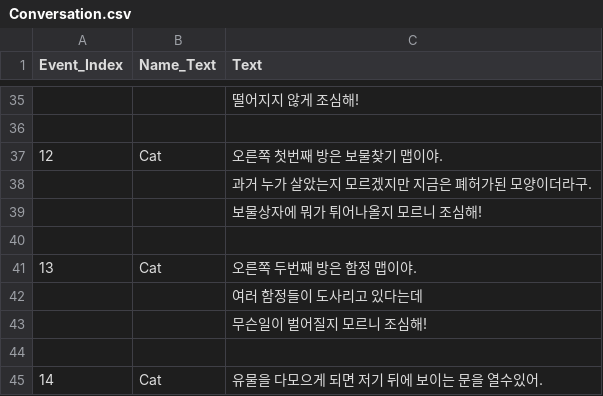
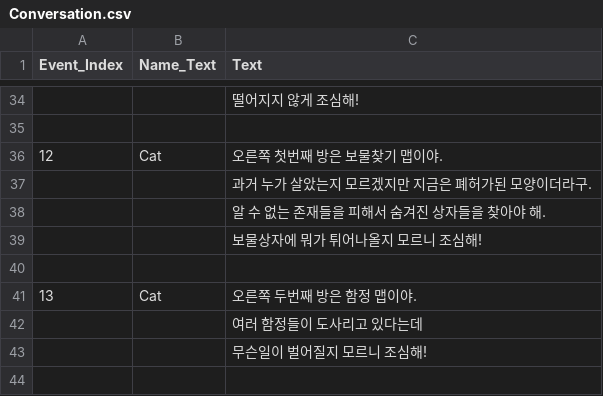
Before and after one commit to InSange/3D-secret-lodge, a CSV file: team-2/Assets/Resources/File/Conversation.csv, drawn as a sheet; only a part is shown, gaps mark what is left out; the shorter side is filled out with more unchanged rows; the diff covers the shown part only; the diff names each change by its address in the sheet, - before the commit and + after, or states it on an @@ line.

```diff
--- a/team-2/Assets/Resources/File/Conversation.csv
+++ b/team-2/Assets/Resources/File/Conversation.csv
+row 38:  |  | 알 수 없는 존재들을 피해서 숨겨진 상자들을 찾아야 해.
```
Also changed, not shown: 56 added rows, 4 removed rows and 11 edited cells elsewhere in this file, 5 other files.
